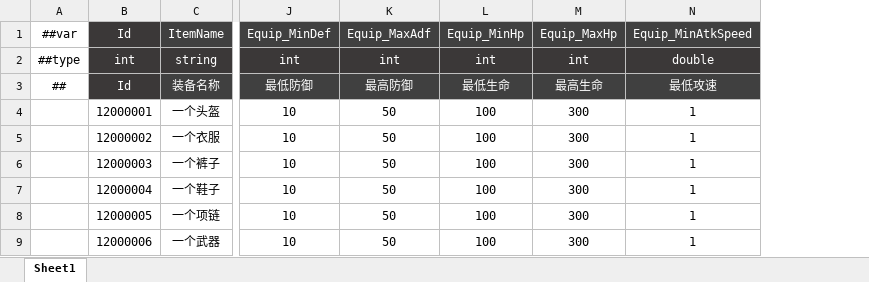
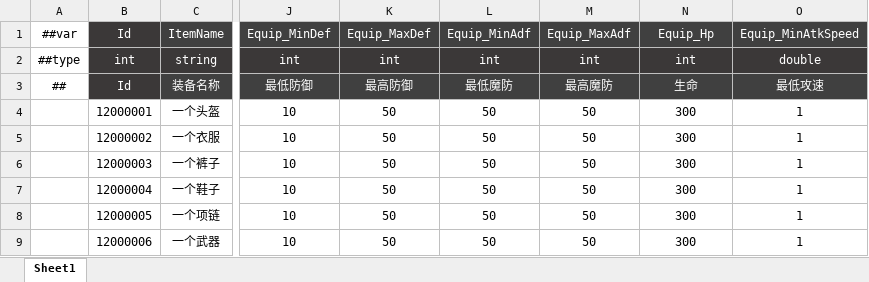
Before and after one commit to csyinghuochong/miniprogram_1, an Excel workbook: Unity/Assets/Config/Excel/EquipConfig.xlsx, sheet Sheet1, drawn as a sheet; only a part is shown, gaps mark what is left out; values as stored, in another font and other column widths than the file's, no borders; removed rows and columns are numbered as before the commit, all else as after; the diff names each change by its address in the sheet, - before the commit and + after, or states it on an @@ line.

```diff
--- a/Unity/Assets/Config/Excel/EquipConfig.xlsx (sheet Sheet1)
+++ b/Unity/Assets/Config/Excel/EquipConfig.xlsx (sheet Sheet1)
-column L, rows 1-9: Equip_MinHp | int | 最低生命 | 100 | 100 | 100 | 100 | 100 | 100
+column L, rows 1-9: Equip_MinAdf | int | 最低魔防 | 50 | 50 | 50 | 50 | 50 | 50
+column M, rows 1-9: Equip_MaxAdf | int | 最高魔防 | 50 | 50 | 50 | 50 | 50 | 50
-K1: Equip_MaxAdf
+K1: Equip_MaxDef
-N1: Equip_MaxHp
+N1: Equip_Hp
-N3: 最高生命
+N3: 生命
```
Also changed, not shown: 9 other files.
